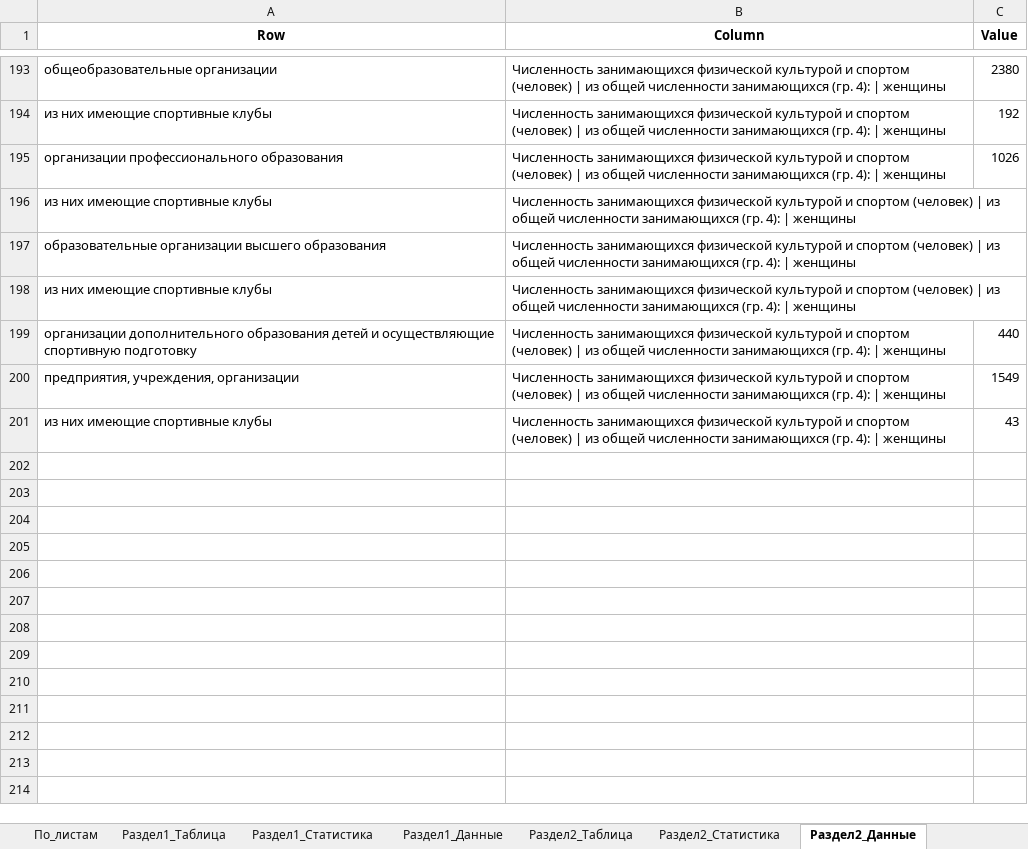
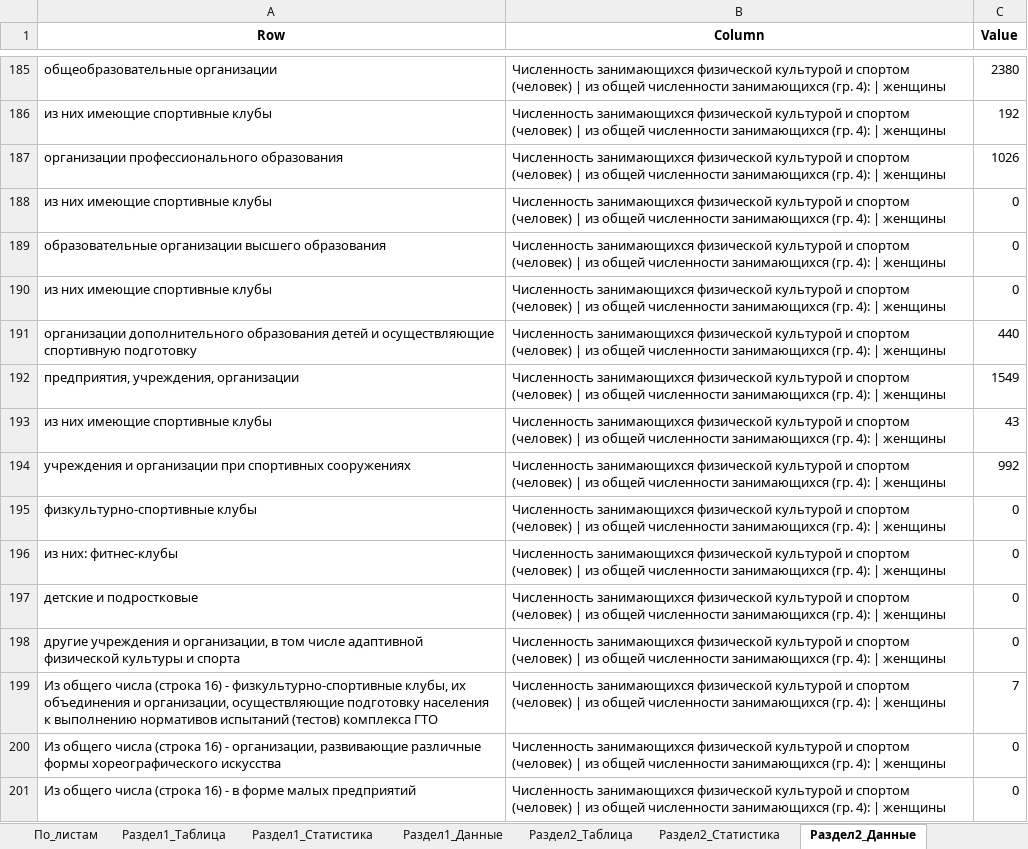
Before and after one commit to Azhut/DWH, an Excel workbook: scripts/golden_snapshot/visual_report.xlsx, sheet Раздел2_Данные, drawn as a sheet; only a part is shown, gaps mark what is left out; values as stored, in another font and other column widths than the file's, no borders; addresses are those after the commit; the diff covers the shown part only; the diff names each change by its address in the sheet, - before the commit and + after, or states it on an @@ line.

```diff
--- a/scripts/golden_snapshot/visual_report.xlsx (sheet Раздел2_Данные)
+++ b/scripts/golden_snapshot/visual_report.xlsx (sheet Раздел2_Данные)
-C188:C190 (Value): (empty)
+C188:C190 (Value): 0
+row 194: учреждения и организации при спортивных сооружениях | Численность занимающихся физической культурой и спортом (человек) | из общей численности занимающихся (гр. 4): | женщины | 992
+row 195: физкультурно-спортивные клубы | Численность занимающихся физической культурой и спортом (человек) | из общей численности занимающихся (гр. 4): | женщины | 0
+row 196: из них: фитнес-клубы | Численность занимающихся физической культурой и спортом (человек) | из общей численности занимающихся (гр. 4): | женщины | 0
+row 197: детские и подростковые | Численность занимающихся физической культурой и спортом (человек) | из общей численности занимающихся (гр. 4): | женщины | 0
+row 198: другие учреждения и организации, в том числе адаптивной физической культуры и спорта | Численность занимающихся физической культурой и спортом (человек) | из общей численности занимающихся (гр. 4): | женщины | 0
+row 199: Из общего числа (строка 16) - физкультурно-спортивные клубы, их объединения и организации, осуществляющие подготовку населения к выполнению нормативов испытаний (тестов) комплекса ГТО | Численность занимающихся физической культурой и спортом (человек) | из общей численности занимающихся (гр. 4): | женщины | 7
+row 200: Из общего числа (строка 16) - организации, развивающие различные формы хореографического искусства | Численность занимающихся физической культурой и спортом (человек) | из общей численности занимающихся (гр. 4): | женщины | 0
+row 201: Из общего числа (строка 16) - в форме малых предприятий | Численность занимающихся физической культурой и спортом (человек) | из общей численности занимающихся (гр. 4): | женщины | 0
```
Also changed, not shown: 8 removed rows and 67 edited cells elsewhere in this sheet, sheet Раздел5_Таблица, sheet Раздел3_Таблица, sheet Раздел2_Таблица, sheet Раздел6_Таблица, sheet Раздел6_Данные, sheet Раздел1_Таблица, 16 more sheets, 21 other files.
